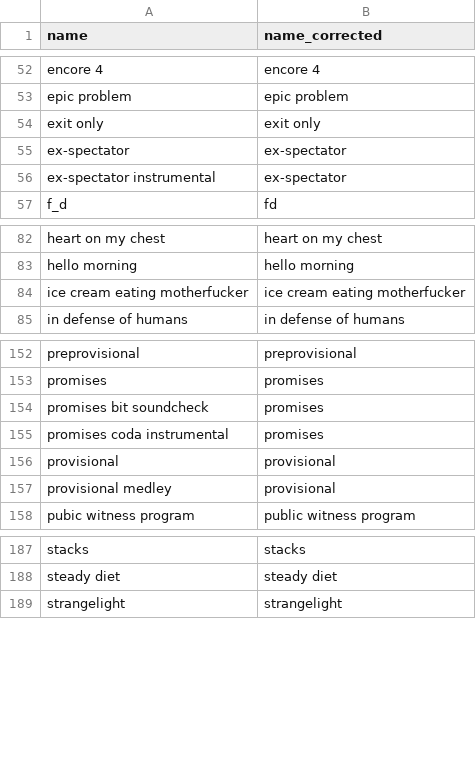
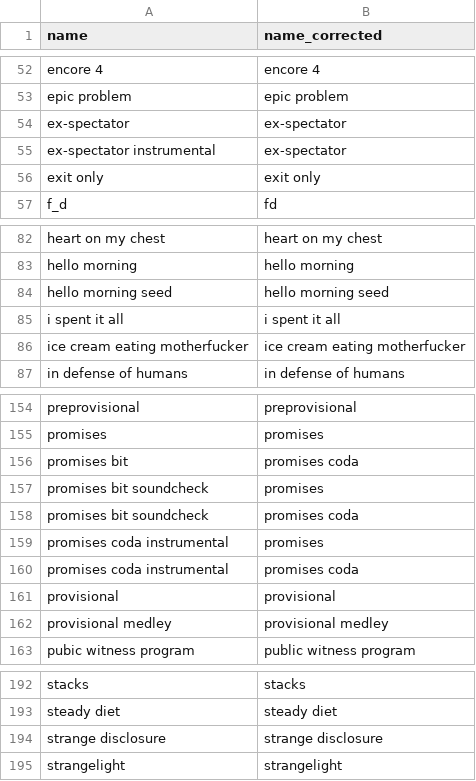
Before and after one commit to alexmitrani/Repeatr, a CSV file: inst/extdata/fls_tags_name_recoded.csv, drawn as a sheet; only a part is shown, gaps mark what is left out.

Commit message:
Update fls_tags_name_recoded.csv

```diff
--- a/inst/extdata/fls_tags_name_recoded.csv
+++ b/inst/extdata/fls_tags_name_recoded.csv
@@ -53,5 +53,5 @@ encore 4,encore 4
 epic problem,epic problem
-exit only,exit only
 ex-spectator,ex-spectator
 ex-spectator instrumental,ex-spectator
+exit only,exit only
 f_d,fd
@@ -83,2 +83,4 @@ heart on my chest,heart on my chest
 hello morning,hello morning
+hello morning seed,hello morning seed
+i spent it all,i spent it all
 ice cream eating motherfucker,ice cream eating motherfucker
@@ -153,6 +155,9 @@ preprovisional,preprovisional
 promises,promises
+promises bit,promises coda
 promises bit soundcheck,promises
+promises bit soundcheck,promises coda
 promises coda instrumental,promises
+promises coda instrumental,promises coda
 provisional,provisional
-provisional medley,provisional
+provisional medley,provisional medley
 pubic witness program,public witness program
@@ -188,2 +193,3 @@ stacks,stacks
 steady diet,steady diet
+strange disclosure,strange disclosure
 strangelight,strangelight
```
